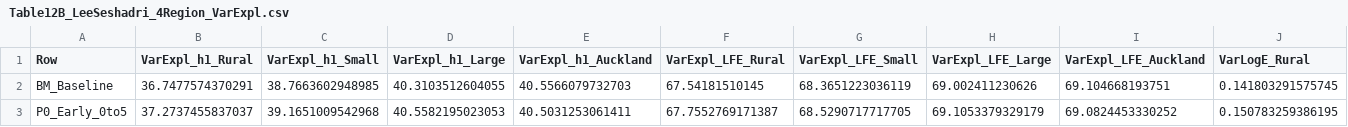
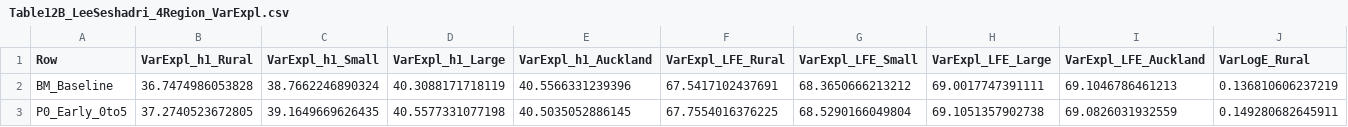
Before and after one commit to DOberhaus/IGWelfare, a CSV file: Output_NZ_4Region_Intergen/Table12B_LeeSeshadri_4Region_VarExpl.csv, drawn as a sheet; only a part is shown; the diff covers the shown part only; the diff names each change by its address in the sheet, - before the commit and + after, or states it on an @@ line.

```diff
--- a/Output_NZ_4Region_Intergen/Table12B_LeeSeshadri_4Region_VarExpl.csv
+++ b/Output_NZ_4Region_Intergen/Table12B_LeeSeshadri_4Region_VarExpl.csv
-B2 (VarExpl_h1_Rural): 36.7477574370291
+B2 (VarExpl_h1_Rural): 36.7474986053828
-C2 (VarExpl_h1_Small): 38.7663602948985
+C2 (VarExpl_h1_Small): 38.7662246890324
-D2 (VarExpl_h1_Large): 40.3103512604055
+D2 (VarExpl_h1_Large): 40.3088171718119
-E2 (VarExpl_h1_Auckland): 40.5566079732703
+E2 (VarExpl_h1_Auckland): 40.5566331239396
-F2 (VarExpl_LFE_Rural): 67.54181510145
+F2 (VarExpl_LFE_Rural): 67.5417102437691
-G2 (VarExpl_LFE_Small): 68.3651223036119
+G2 (VarExpl_LFE_Small): 68.3650666213212
-H2 (VarExpl_LFE_Large): 69.002411230626
+H2 (VarExpl_LFE_Large): 69.0017747391111
-I2 (VarExpl_LFE_Auckland): 69.104668193751
+I2 (VarExpl_LFE_Auckland): 69.1046786461213
-J2 (VarLogE_Rural): 0.141803291575745
+J2 (VarLogE_Rural): 0.136810606237219
-B3 (VarExpl_h1_Rural): 37.2737455837037
+B3 (VarExpl_h1_Rural): 37.2740523672805
-C3 (VarExpl_h1_Small): 39.1651009542968
+C3 (VarExpl_h1_Small): 39.1649669626435
-D3 (VarExpl_h1_Large): 40.5582195023053
+D3 (VarExpl_h1_Large): 40.5577331077198
-E3 (VarExpl_h1_Auckland): 40.5031253061411
+E3 (VarExpl_h1_Auckland): 40.5035052886145
-F3 (VarExpl_LFE_Rural): 67.7552769171387
+F3 (VarExpl_LFE_Rural): 67.7554016376225
-G3 (VarExpl_LFE_Small): 68.5290717717705
+G3 (VarExpl_LFE_Small): 68.5290166049804
-H3 (VarExpl_LFE_Large): 69.1053379329179
+H3 (VarExpl_LFE_Large): 69.1051357902738
-I3 (VarExpl_LFE_Auckland): 69.0824453330252
+I3 (VarExpl_LFE_Auckland): 69.0826031932559
-J3 (VarLogE_Rural): 0.150783259386195
+J3 (VarLogE_Rural): 0.149280682645911
```
Also changed, not shown: 42 edited cells elsewhere in this file, Output_NZ_4Region_Intergen/Table11_4Region_PreEmployment_OpportunityIndex.csv, Output_NZ_4Region_Intergen/Table12C_LeeSeshadri_4Region_Welfare.csv, 25 other files.
